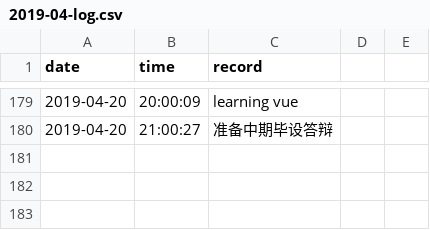
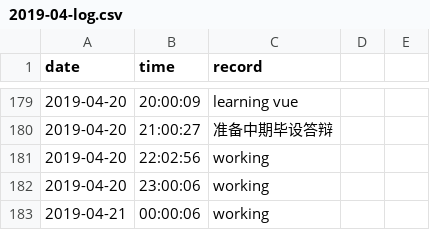
Before and after one commit to Q10Viking/HourLog, a CSV file: 2019-04-log.csv, drawn as a sheet; only a part is shown, gaps mark what is left out; the diff names each change by its address in the sheet, - before the commit and + after, or states it on an @@ line.

Commit message:
update at 00:03:01

```diff
--- a/2019-04-log.csv
+++ b/2019-04-log.csv
+row 181: 2019-04-20 | 22:02:56 | working
+row 182: 2019-04-20 | 23:00:06 | working
+row 183: 2019-04-21 | 00:00:06 | working
```
